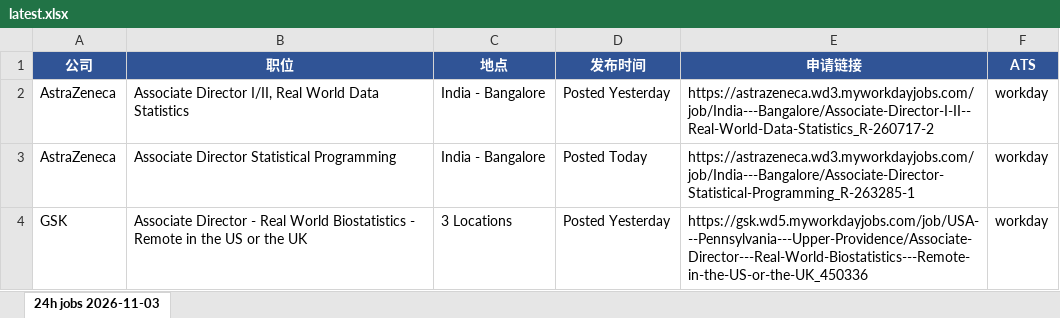
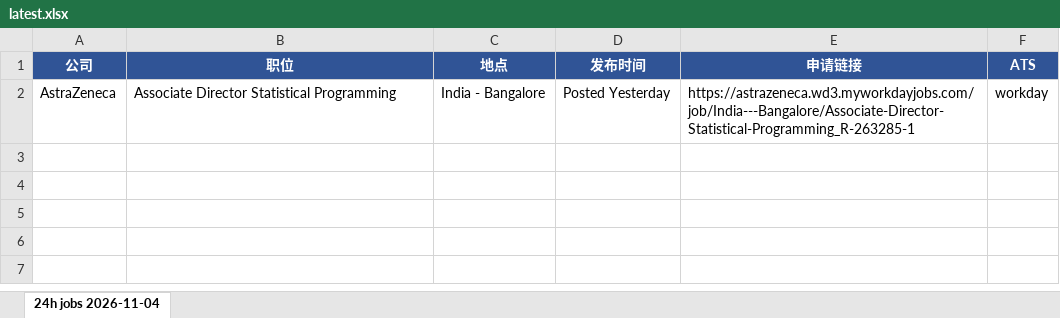
Before and after one commit to Kanaka-Kan/cloude, an Excel workbook: daily-jobs/latest.xlsx, sheet 24h jobs 2026-11-04, drawn as a sheet; values as stored, in another font and other column widths than the file's, no borders; removed rows and columns are numbered as before the commit, all else as after; the diff names each change by its address in the sheet, - before the commit and + after, or states it on an @@ line.

```diff
--- a/daily-jobs/latest.xlsx (sheet 24h jobs 2026-11-04)
+++ b/daily-jobs/latest.xlsx (sheet 24h jobs 2026-11-04)
-sheet tab: 24h jobs 2026-11-03
+sheet tab: 24h jobs 2026-11-04
-row 2: AstraZeneca | Associate Director I/II, Real World Data Statistics | India - Bangalore | Posted Yesterday | https://astrazeneca.wd3.myworkdayjobs.com/job/India---Bangalore/Associate-Director-I-II--Real-World-Data-Statistics_R-260717-2 | workday
-D2 (发布时间): Posted Today
+D2 (发布时间): Posted Yesterday
-row 4: GSK | Associate Director - Real World Biostatistics - Remote in the US or the UK | 3 Locations | Posted Yesterday | https://gsk.wd5.myworkdayjobs.com/job/USA---Pennsylvania---Upper-Providence/Associate-Director---Real-World-Biostatistics---Remote-in-the-US-or-the-UK_450336 | workday
```
Also changed, not shown: daily-jobs/manual-check-latest.xlsx, 3 other files.
